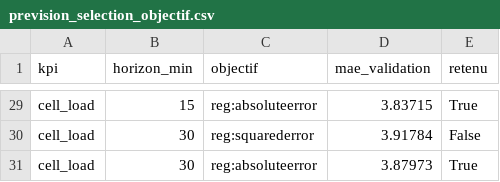
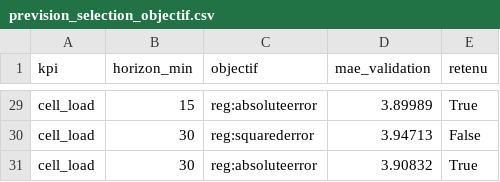
Before and after one commit to Shun-67/netqos_ai, a CSV file: reports/metrics/prevision_selection_objectif.csv, drawn as a sheet; only a part is shown, gaps mark what is left out; the diff covers the shown part only; the diff names each change by its address in the sheet, - before the commit and + after, or states it on an @@ line.

```diff
--- a/reports/metrics/prevision_selection_objectif.csv
+++ b/reports/metrics/prevision_selection_objectif.csv
-D29 (mae_validation): 3.83715
+D29 (mae_validation): 3.89989
-D30 (mae_validation): 3.91784
+D30 (mae_validation): 3.94713
-D31 (mae_validation): 3.87973
+D31 (mae_validation): 3.90832
```
Also changed, not shown: 27 edited cells elsewhere in this file, reports/metrics/anomalie_grille_autoencodeur.csv, reports/metrics/eda_separabilite.csv, 33 other files.
